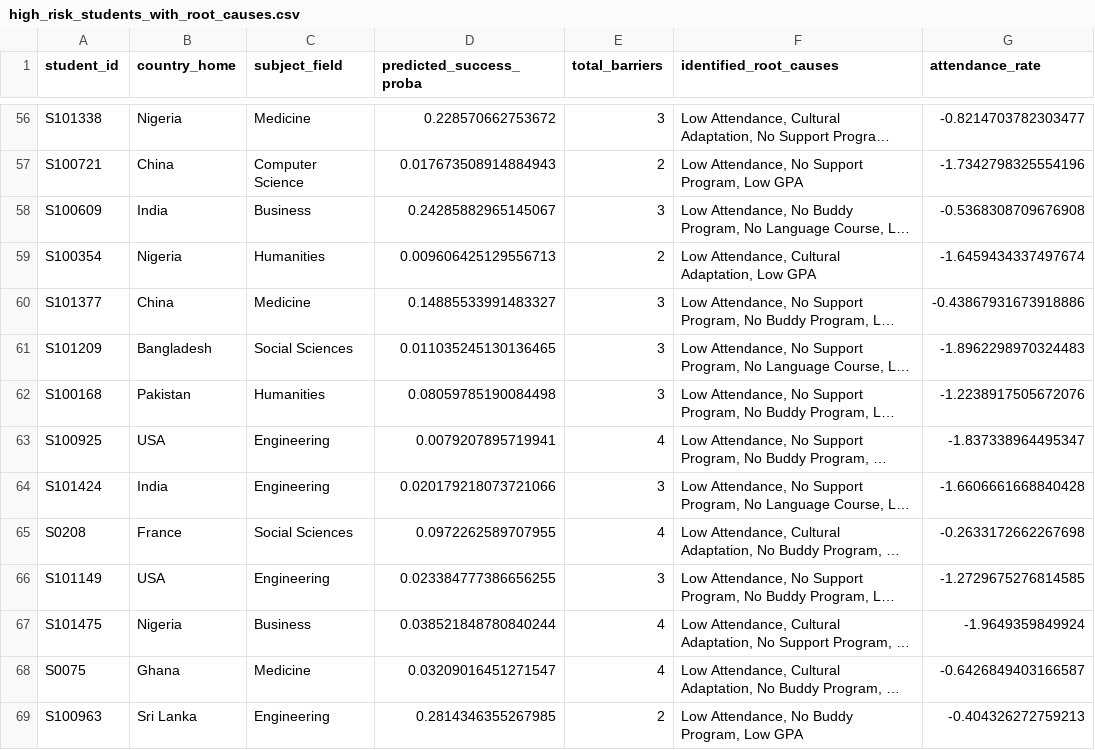
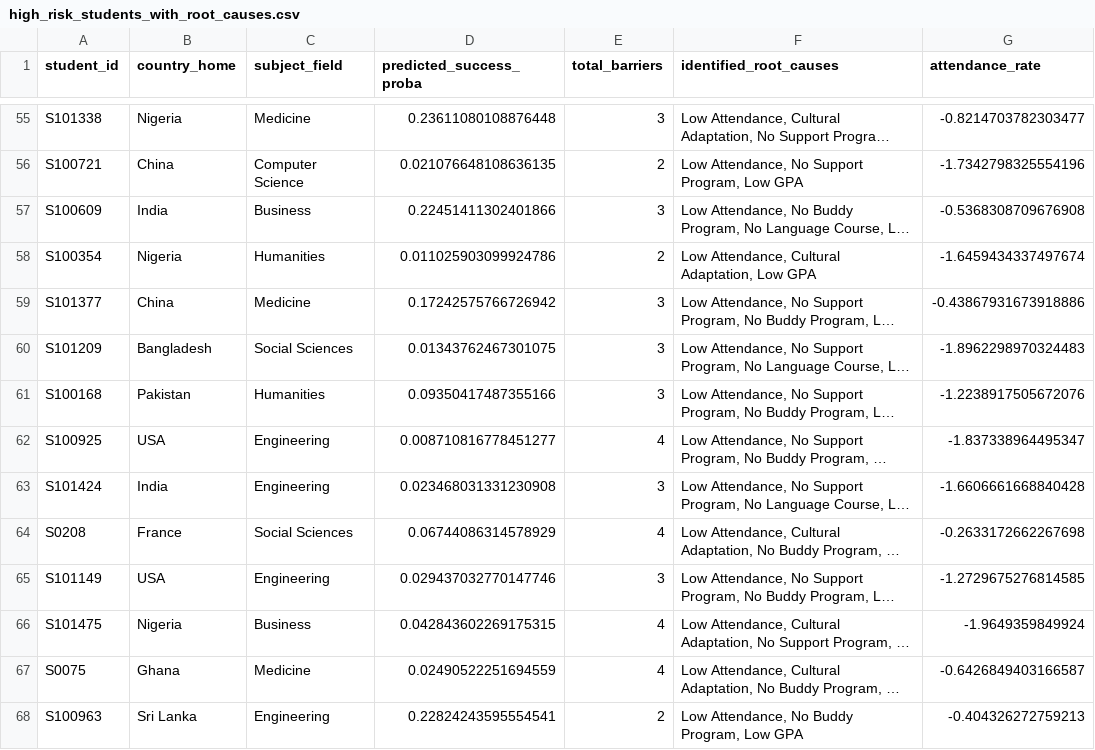
Before and after one commit to kulasekara02/hybrid_framework, a CSV file: outputs/high_risk_students_with_root_causes.csv, drawn as a sheet; only a part is shown, gaps mark what is left out; long unchanged cells end in …; addresses are those after the commit; the diff covers the shown part only; the diff names each change by its address in the sheet, - before the commit and + after, or states it on an @@ line.

```diff
--- a/outputs/high_risk_students_with_root_causes.csv
+++ b/outputs/high_risk_students_with_root_causes.csv
-D55 (predicted_success_proba): 0.228570662753672
+D55 (predicted_success_proba): 0.23611080108876448
-D56 (predicted_success_proba): 0.017673508914884943
+D56 (predicted_success_proba): 0.021076648108636135
-D57 (predicted_success_proba): 0.24285882965145067
+D57 (predicted_success_proba): 0.22451411302401866
-D58 (predicted_success_proba): 0.009606425129556713
+D58 (predicted_success_proba): 0.011025903099924786
-D59 (predicted_success_proba): 0.14885533991483327
+D59 (predicted_success_proba): 0.17242575766726942
-D60 (predicted_success_proba): 0.011035245130136465
+D60 (predicted_success_proba): 0.01343762467301075
-D61 (predicted_success_proba): 0.08059785190084498
+D61 (predicted_success_proba): 0.09350417487355166
-D62 (predicted_success_proba): 0.0079207895719941
+D62 (predicted_success_proba): 0.008710816778451277
-D63 (predicted_success_proba): 0.020179218073721066
+D63 (predicted_success_proba): 0.023468031331230908
-D64 (predicted_success_proba): 0.0972262589707955
+D64 (predicted_success_proba): 0.06744086314578929
-D65 (predicted_success_proba): 0.023384777386656255
+D65 (predicted_success_proba): 0.029437032770147746
-D66 (predicted_success_proba): 0.038521848780840244
+D66 (predicted_success_proba): 0.042843602269175315
-D67 (predicted_success_proba): 0.03209016451271547
+D67 (predicted_success_proba): 0.02490522251694559
-D68 (predicted_success_proba): 0.2814346355267985
+D68 (predicted_success_proba): 0.22824243595554541
```
Also changed, not shown: 2 added rows, 3 removed rows and 108 edited cells elsewhere in this file, outputs/students_high_risk.csv, outputs/students_low_risk.csv, 12 other files.
